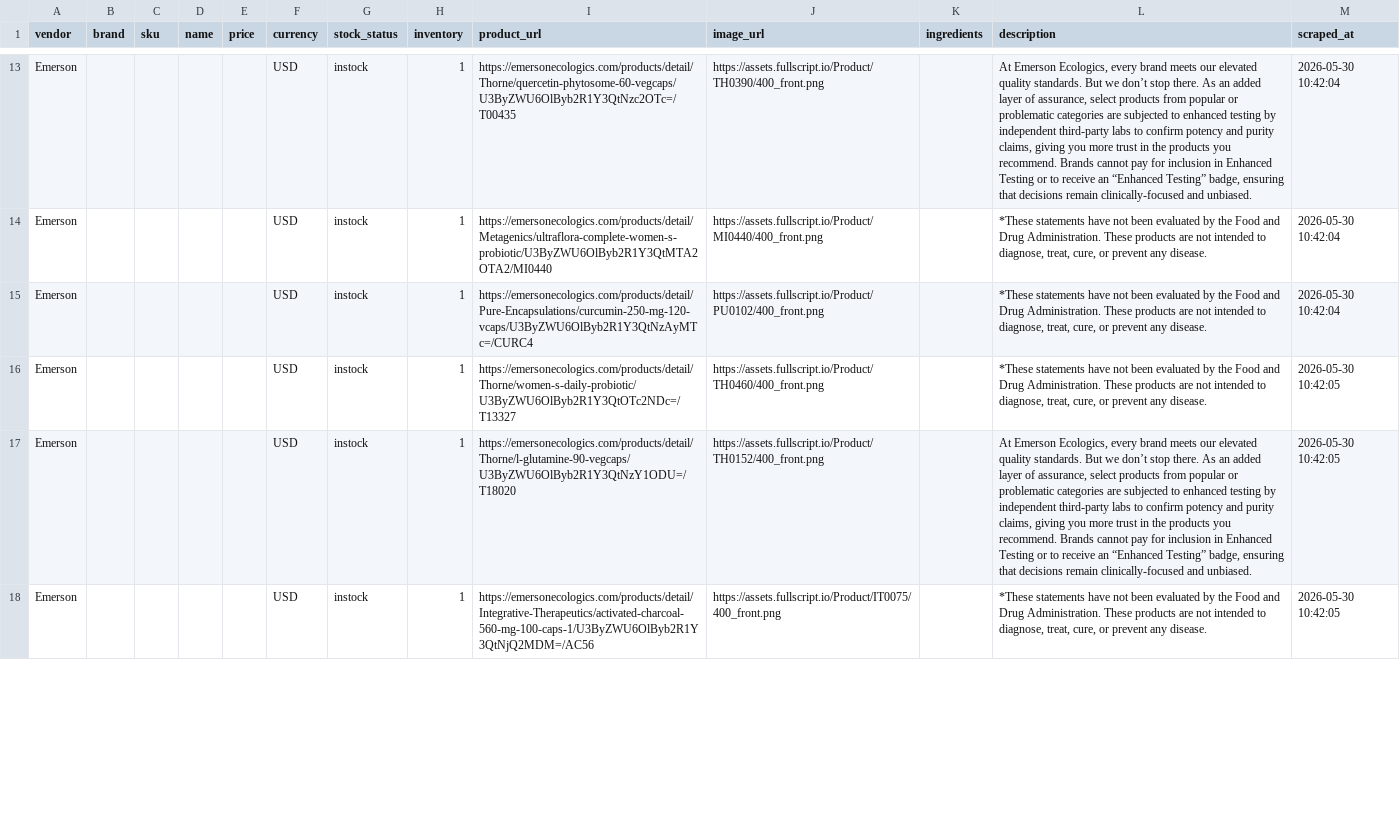
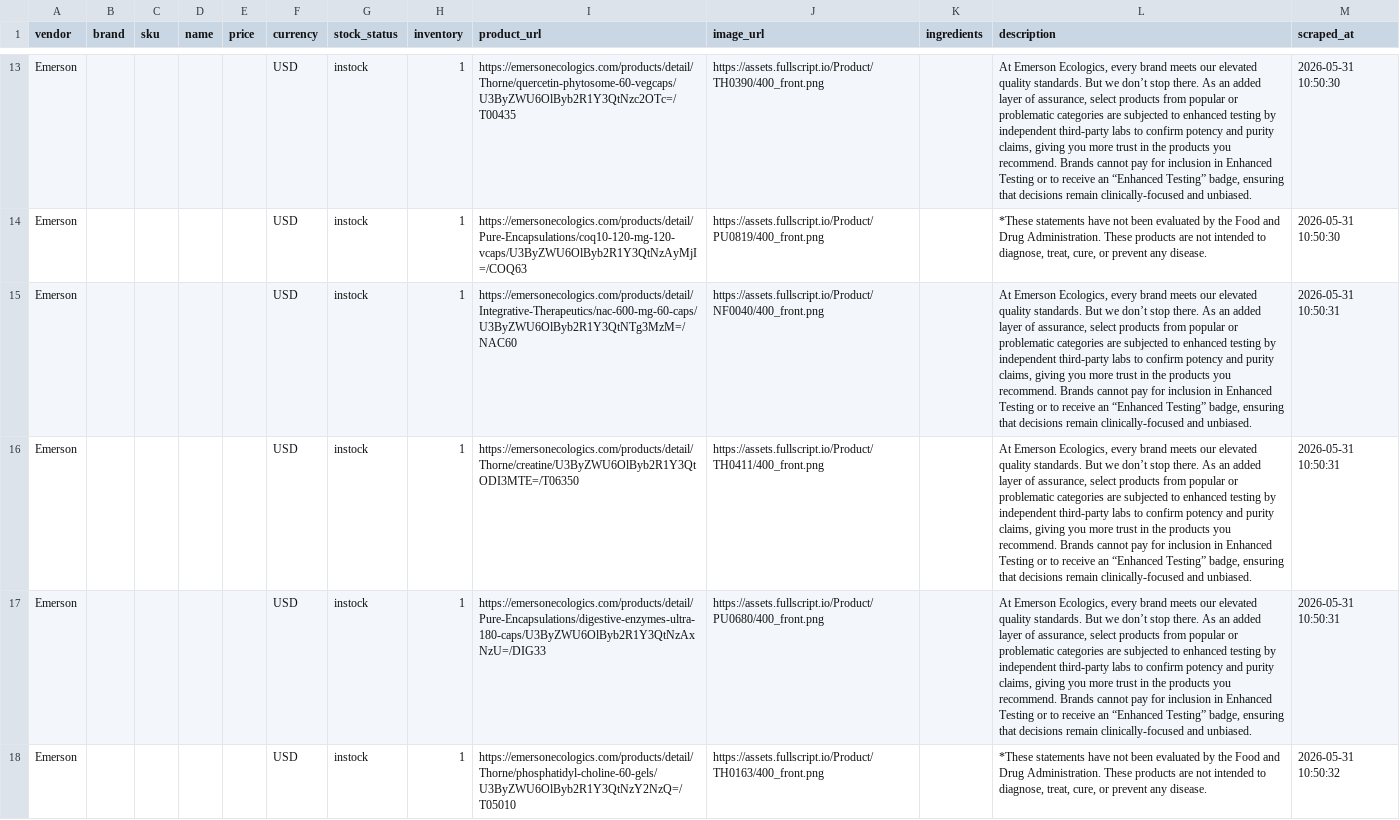
Before and after one commit to remystrong7/supplefind-imports, a CSV file: products.csv, drawn as a sheet; only a part is shown, gaps mark what is left out; the diff covers the shown part only; the diff names each change by its address in the sheet, - before the commit and + after, or states it on an @@ line.

```diff
--- a/products.csv
+++ b/products.csv
-M13:M14 (scraped_at): 2026-05-30 10:42:04
+M13:M14 (scraped_at): 2026-05-31 10:50:30
-I14 (product_url): https://emersonecologics.com/products/detail/Metagenics/ultraflora-complete-women-s-probiotic/U3ByZWU6OlByb2R1Y3QtMTA2OTA2/MI0440
+I14 (product_url): https://emersonecologics.com/products/detail/Pure-Encapsulations/coq10-120-mg-120-vcaps/U3ByZWU6OlByb2R1Y3QtNzAyMjI=/COQ63
-J14 (image_url): https://assets.fullscript.io/Product/MI0440/400_front.png
+J14 (image_url): https://assets.fullscript.io/Product/PU0819/400_front.png
-I15 (product_url): https://emersonecologics.com/products/detail/Pure-Encapsulations/curcumin-250-mg-120-vcaps/U3ByZWU6OlByb2R1Y3QtNzAyMTc=/CURC4
+I15 (product_url): https://emersonecologics.com/products/detail/Integrative-Therapeutics/nac-600-mg-60-caps/U3ByZWU6OlByb2R1Y3QtNTg3MzM=/NAC60
-J15 (image_url): https://assets.fullscript.io/Product/PU0102/400_front.png
+J15 (image_url): https://assets.fullscript.io/Product/NF0040/400_front.png
-L15:L16 (description): *These statements have not been evaluated by the Food and Drug Administration. These products are not intended to diagnose, treat, cure, or prevent any disease.
+L15:L16 (description): At Emerson Ecologics, every brand meets our elevated quality standards. But we don’t stop there. As an added layer of assurance, select products from popular or problematic categories are subjected to enhanced testing by independent third-party labs to confirm potency and purity claims, giving you more trust in the products you recommend. Brands cannot pay for inclusion in Enhanced Testing or to receive an “Enhanced Testing” badge, ensuring that decisions remain clinically-focused and unbiased.
-M15 (scraped_at): 2026-05-30 10:42:04
+M15 (scraped_at): 2026-05-31 10:50:31
-I16 (product_url): https://emersonecologics.com/products/detail/Thorne/women-s-daily-probiotic/U3ByZWU6OlByb2R1Y3QtOTc2NDc=/T13327
+I16 (product_url): https://emersonecologics.com/products/detail/Thorne/creatine/U3ByZWU6OlByb2R1Y3QtODI3MTE=/T06350
-J16 (image_url): https://assets.fullscript.io/Product/TH0460/400_front.png
+J16 (image_url): https://assets.fullscript.io/Product/TH0411/400_front.png
-M16:M17 (scraped_at): 2026-05-30 10:42:05
+M16:M17 (scraped_at): 2026-05-31 10:50:31
-I17 (product_url): https://emersonecologics.com/products/detail/Thorne/l-glutamine-90-vegcaps/U3ByZWU6OlByb2R1Y3QtNzY1ODU=/T18020
+I17 (product_url): https://emersonecologics.com/products/detail/Pure-Encapsulations/digestive-enzymes-ultra-180-caps/U3ByZWU6OlByb2R1Y3QtNzAxNzU=/DIG33
-J17 (image_url): https://assets.fullscript.io/Product/TH0152/400_front.png
+J17 (image_url): https://assets.fullscript.io/Product/PU0680/400_front.png
-I18 (product_url): https://emersonecologics.com/products/detail/Integrative-Therapeutics/activated-charcoal-560-mg-100-caps-1/U3ByZWU6OlByb2R1Y3QtNjQ2MDM=/AC56
+I18 (product_url): https://emersonecologics.com/products/detail/Thorne/phosphatidyl-choline-60-gels/U3ByZWU6OlByb2R1Y3QtNzY2NzQ=/T05010
-J18 (image_url): https://assets.fullscript.io/Product/IT0075/400_front.png
+J18 (image_url): https://assets.fullscript.io/Product/TH0163/400_front.png
-M18 (scraped_at): 2026-05-30 10:42:05
+M18 (scraped_at): 2026-05-31 10:50:32
```
Also changed, not shown: 61 edited cells elsewhere in this file.
